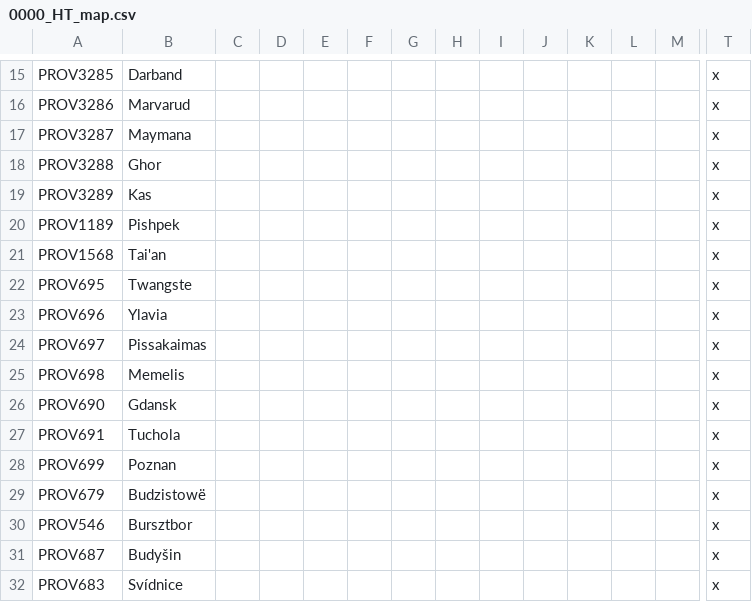
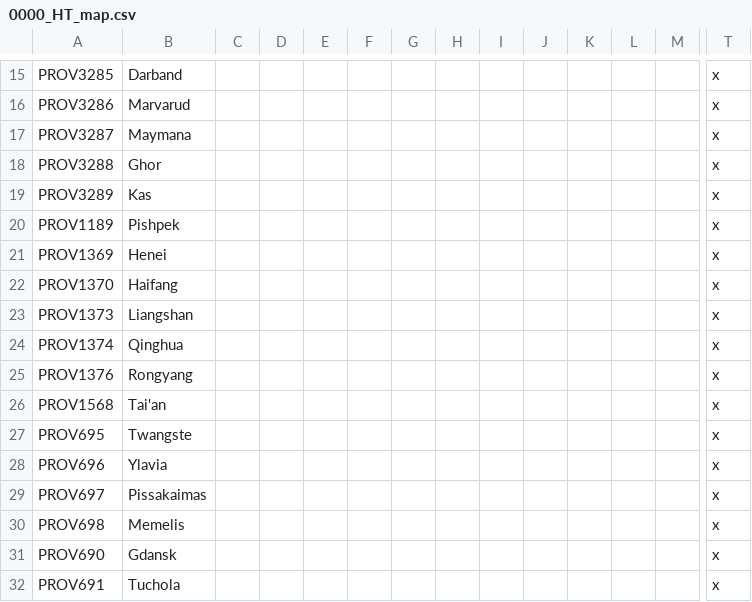
Before and after one commit to FeelsAtlasMan/Harald-s-Triumph, a CSV file: HT Alpha/localisation/0000_HT_map.csv, drawn as a sheet; only a part is shown, gaps mark what is left out; the shorter side is filled out with more unchanged rows; rows hold the shown columns only; the diff names each change by its address in the sheet, - before the commit and + after, or states it on an @@ line.

```diff
--- a/HT Alpha/localisation/0000_HT_map.csv
+++ b/HT Alpha/localisation/0000_HT_map.csv
+row 21: PROV1369 | Henei |  |  |  |  |  |  |  |  |  |  |  | x
+row 22: PROV1370 | Haifang |  |  |  |  |  |  |  |  |  |  |  | x
+row 23: PROV1373 | Liangshan |  |  |  |  |  |  |  |  |  |  |  | x
+row 24: PROV1374 | Qinghua |  |  |  |  |  |  |  |  |  |  |  | x
+row 25: PROV1376 | Rongyang |  |  |  |  |  |  |  |  |  |  |  | x
```
Also changed, not shown: HT Alpha/localisation/0000_HT_Cultures.csv, HT Alpha/localisation/0000_HT_Nations.csv, 14 other files.
